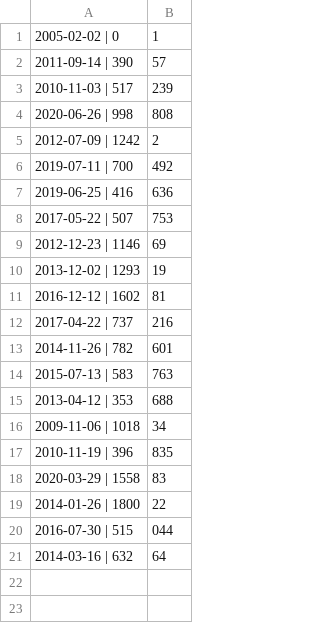
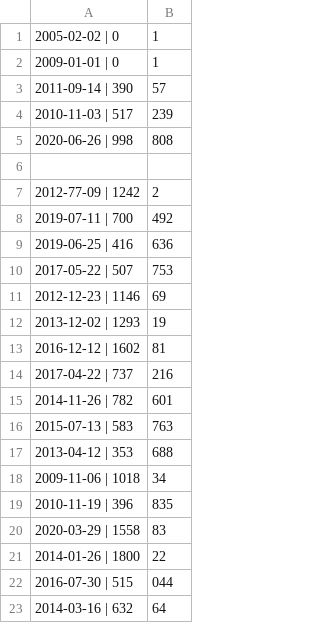
Before and after one commit to NajmiAchraf/Cpp-Module-09, a CSV file: ex00/input.csv, drawn as a sheet.

Commit message:
Changes to be committed: 	modified:   ex00/BitcoinExchange.cpp 	modified:   ex00/Makefile 	modified:   ex00/input 	modified:   ex00/input.csv 	modified:   ex01/Makefile 	modified:   ex02/Makefile

```diff
--- a/ex00/input.csv
+++ b/ex00/input.csv
@@ -1,2 +1,3 @@
 2005-02-02 | 0,1
+2009-01-01 | 0,1
 2011-09-14 | 390,57
@@ -4,3 +5,4 @@
 2020-06-26 | 998,808
-2012-07-09 | 1242,2
+
+2012-77-09 | 1242,2
 2019-07-11 | 700,492
```
Also changed, not shown: 5 other files.
